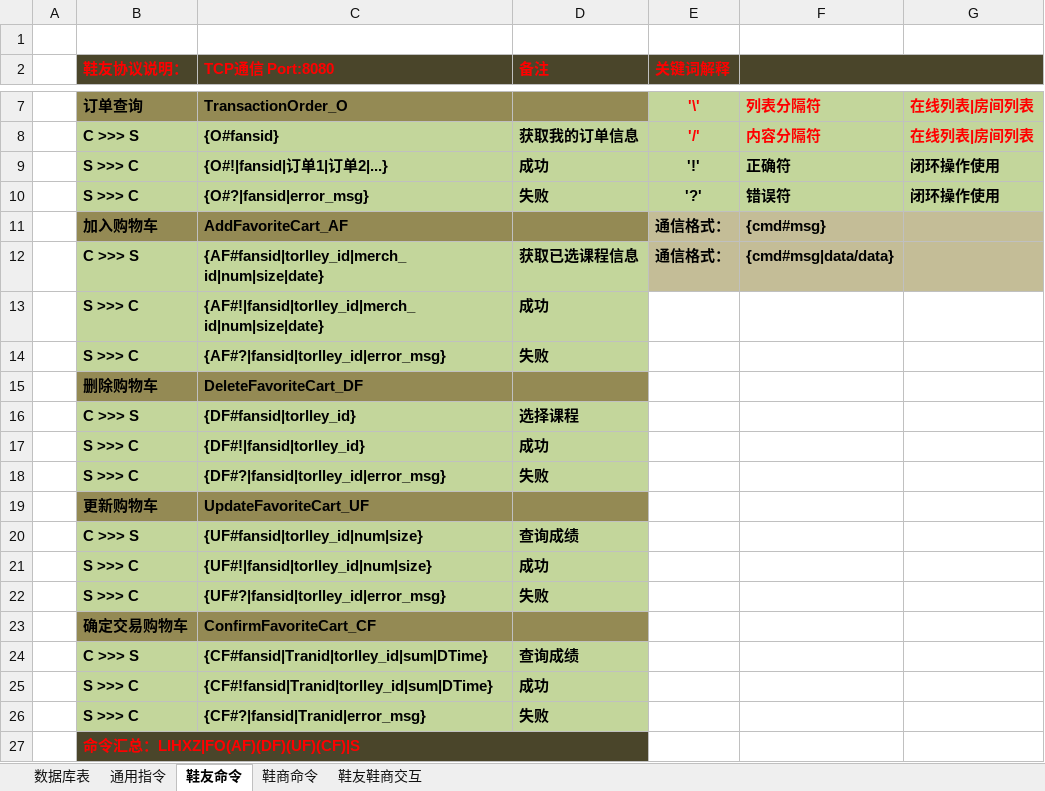
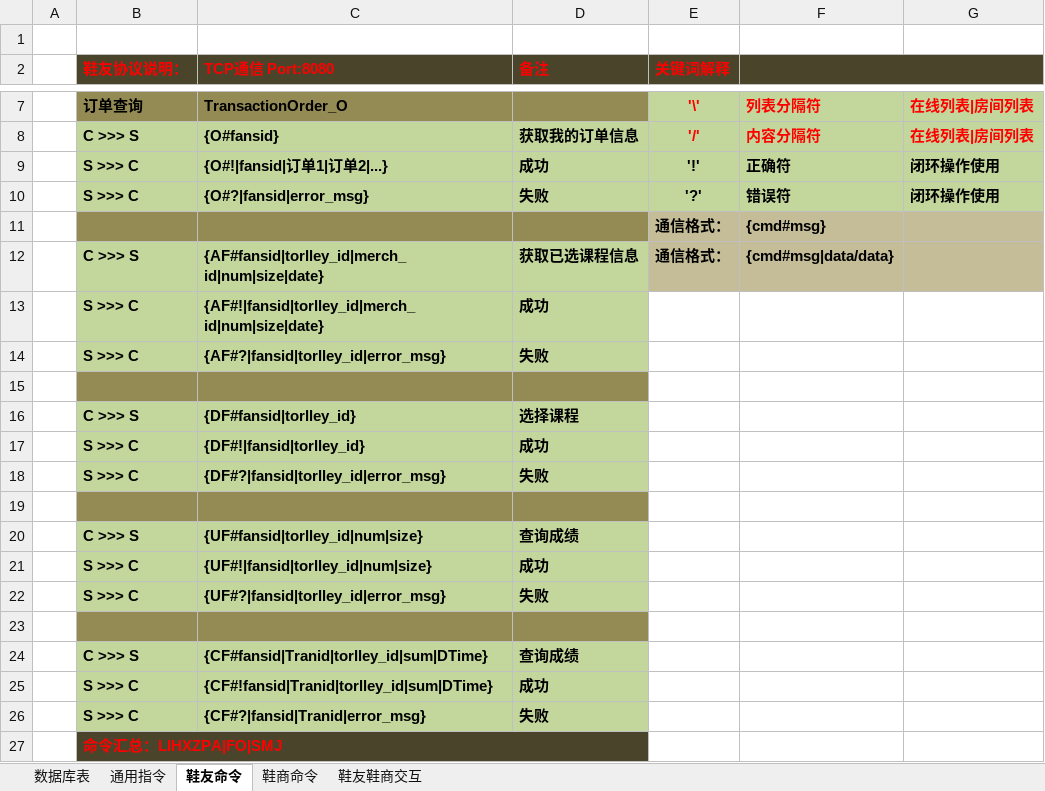
Before and after one commit to IvanNotOnlyFAt/Sneaker, an Excel workbook: 0_UseCase_UML_ER/SNEAKER通讯协议.xlsx, sheet 鞋友命令, drawn as a sheet; only a part is shown, gaps mark what is left out; values as stored, in another font and other column widths than the file's, no borders; the diff names each change by its address in the sheet, - before the commit and + after, or states it on an @@ line.

```diff
--- a/0_UseCase_UML_ER/SNEAKER通讯协议.xlsx (sheet 鞋友命令)
+++ b/0_UseCase_UML_ER/SNEAKER通讯协议.xlsx (sheet 鞋友命令)
-B11 (鞋友协议说明：): 加入购物车
+B11 (鞋友协议说明：): (empty)
-C11 (TCP通信 Port:8080): AddFavoriteCart_AF
+C11 (TCP通信 Port:8080): (empty)
-row 15:  | 删除购物车 | DeleteFavoriteCart_DF
+row 15: (empty)
-row 19:  | 更新购物车 | UpdateFavoriteCart_UF
+row 19: (empty)
-row 23:  | 确定交易购物车 | ConfirmFavoriteCart_CF
+row 23: (empty)
-B27 (鞋友协议说明：): 命令汇总：LIHXZ|FO(AF)(DF)(UF)(CF)|S
+B27 (鞋友协议说明：): 命令汇总：LIHXZPA|FO|SMJ
```
Also changed, not shown: sheet 通用指令, sheet 鞋商命令, 39 other files.
